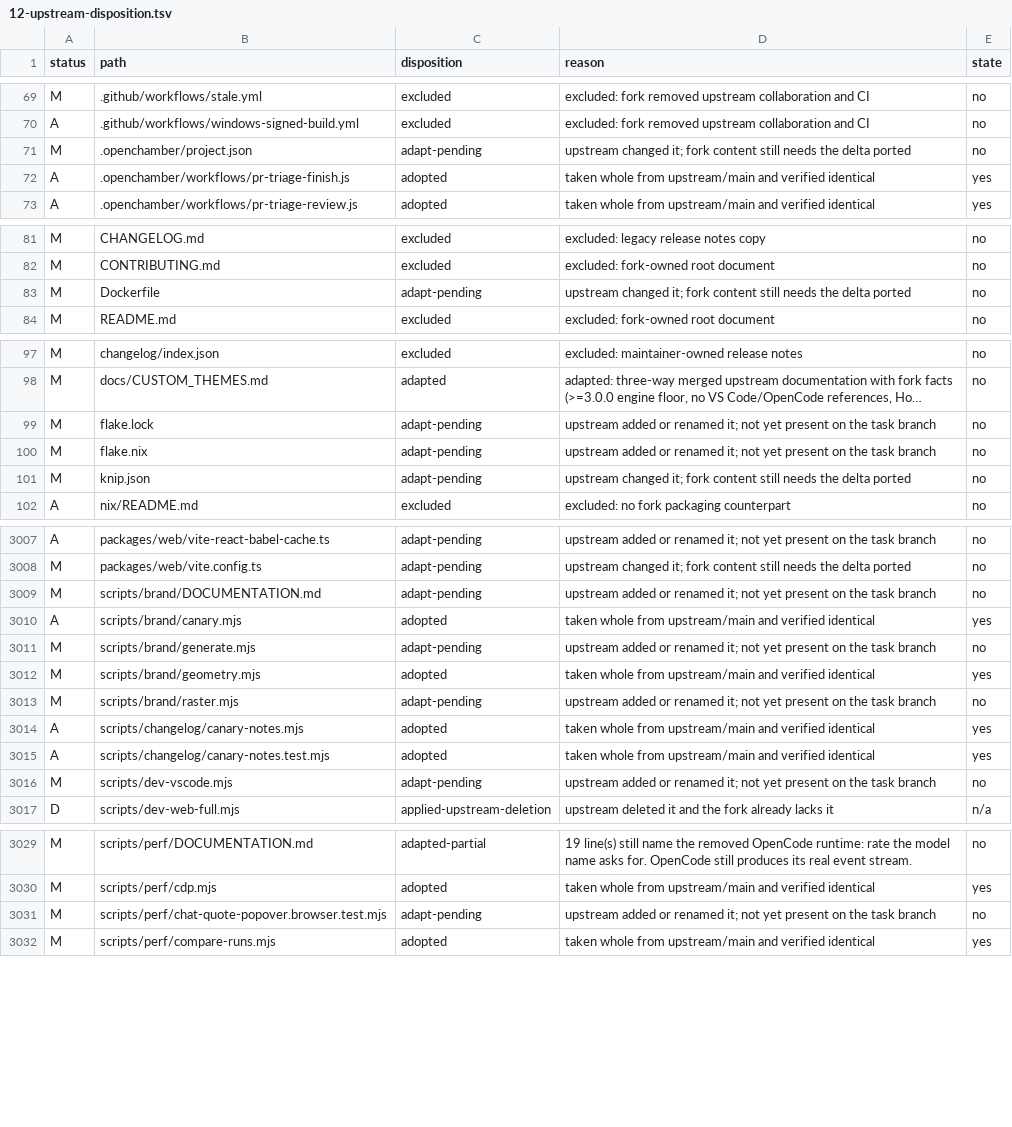
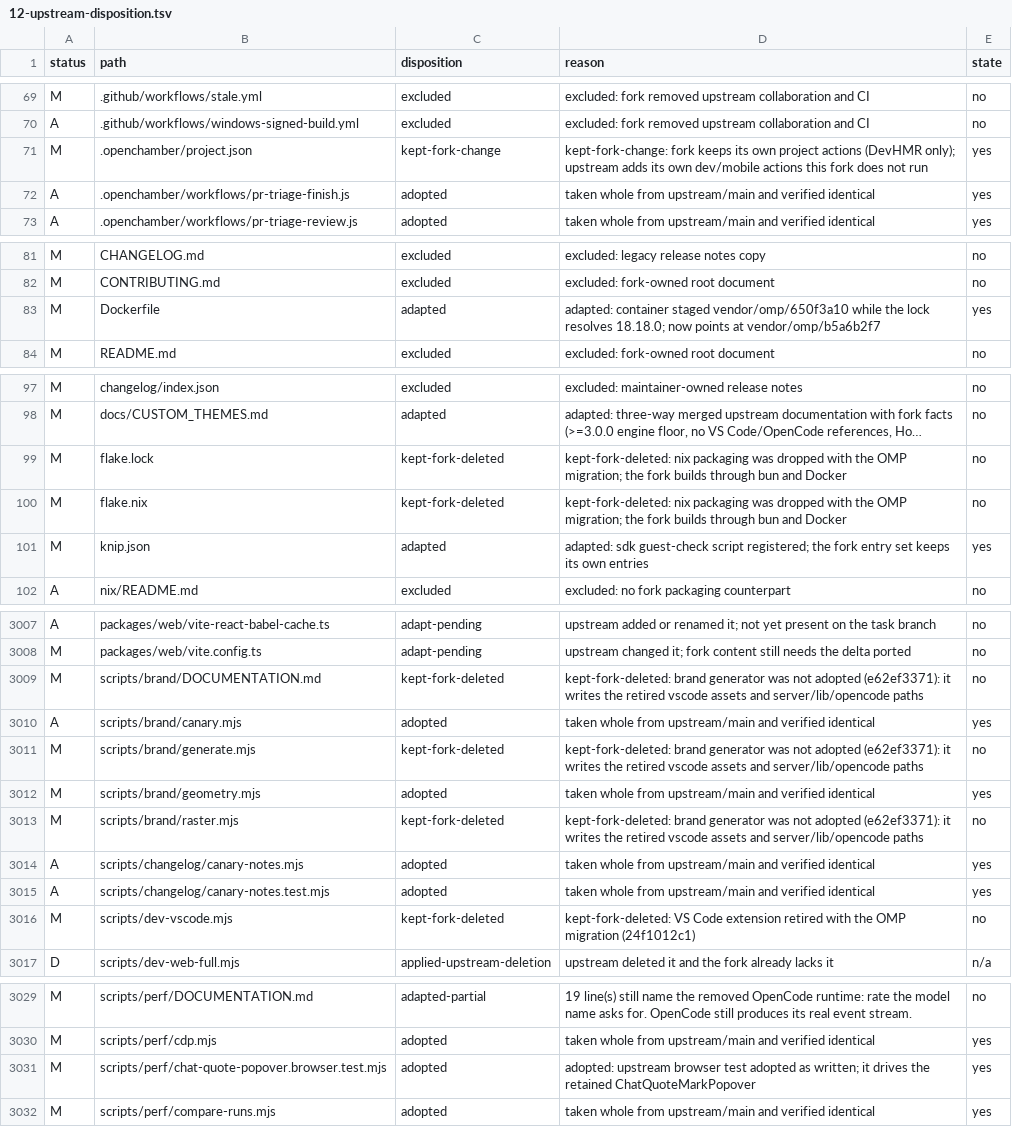
Before and after one commit to Shizuku-Yume/ohpichamber, a TSV file: .workflow/research/ux-and-omp-parity-remediation/12-upstream-disposition.tsv, drawn as a sheet; only a part is shown, gaps mark what is left out; long unchanged cells end in …; the diff names each change by its address in the sheet, - before the commit and + after, or states it on an @@ line.

Commit message:
docs(workflow): record the ten root paths' real dispositions
Each of the last adapt-pending rows now states what the fork actually did:
the container and knip entry are adapted, the nix flake, brand generator and
VS Code dev script stay dropped with their reasons, the project actions keep
the fork set, and the quote popover perf test is adopted.

```diff
--- a/.workflow/research/ux-and-omp-parity-remediation/12-upstream-disposition.tsv
+++ b/.workflow/research/ux-and-omp-parity-remediation/12-upstream-disposition.tsv
-C71 (disposition): adapt-pending
+C71 (disposition): kept-fork-change
-D71 (reason): upstream changed it; fork content still needs the delta ported
+D71 (reason): kept-fork-change: fork keeps its own project actions (DevHMR only); upstream adds its own dev/mobile actions this fork does not run
-E71 (state): no
+E71 (state): yes
-C83 (disposition): adapt-pending
+C83 (disposition): adapted
-D83 (reason): upstream changed it; fork content still needs the delta ported
+D83 (reason): adapted: container staged vendor/omp/650f3a10 while the lock resolves 18.18.0; now points at vendor/omp/b5a6b2f7
-E83 (state): no
+E83 (state): yes
-C99:C100 (disposition): adapt-pending
+C99:C100 (disposition): kept-fork-deleted
-D99:D100 (reason): upstream added or renamed it; not yet present on the task branch
+D99:D100 (reason): kept-fork-deleted: nix packaging was dropped with the OMP migration; the fork builds through bun and Docker
-C101 (disposition): adapt-pending
+C101 (disposition): adapted
-D101 (reason): upstream changed it; fork content still needs the delta ported
+D101 (reason): adapted: sdk guest-check script registered; the fork entry set keeps its own entries
-E101 (state): no
+E101 (state): yes
-C3009 (disposition): adapt-pending
+C3009 (disposition): kept-fork-deleted
-D3009 (reason): upstream added or renamed it; not yet present on the task branch
+D3009 (reason): kept-fork-deleted: brand generator was not adopted (e62ef3371): it writes the retired vscode assets and server/lib/opencode paths
-C3011 (disposition): adapt-pending
+C3011 (disposition): kept-fork-deleted
-D3011 (reason): upstream added or renamed it; not yet present on the task branch
+D3011 (reason): kept-fork-deleted: brand generator was not adopted (e62ef3371): it writes the retired vscode assets and server/lib/opencode paths
-C3013 (disposition): adapt-pending
+C3013 (disposition): kept-fork-deleted
-D3013 (reason): upstream added or renamed it; not yet present on the task branch
+D3013 (reason): kept-fork-deleted: brand generator was not adopted (e62ef3371): it writes the retired vscode assets and server/lib/opencode paths
-C3016 (disposition): adapt-pending
+C3016 (disposition): kept-fork-deleted
-D3016 (reason): upstream added or renamed it; not yet present on the task branch
+D3016 (reason): kept-fork-deleted: VS Code extension retired with the OMP migration (24f1012c1)
-C3031 (disposition): adapt-pending
+C3031 (disposition): adopted
-D3031 (reason): upstream added or renamed it; not yet present on the task branch
+D3031 (reason): adopted: upstream browser test adopted as written; it drives the retained ChatQuoteMarkPopover
-E3031 (state): no
+E3031 (state): yes
```
